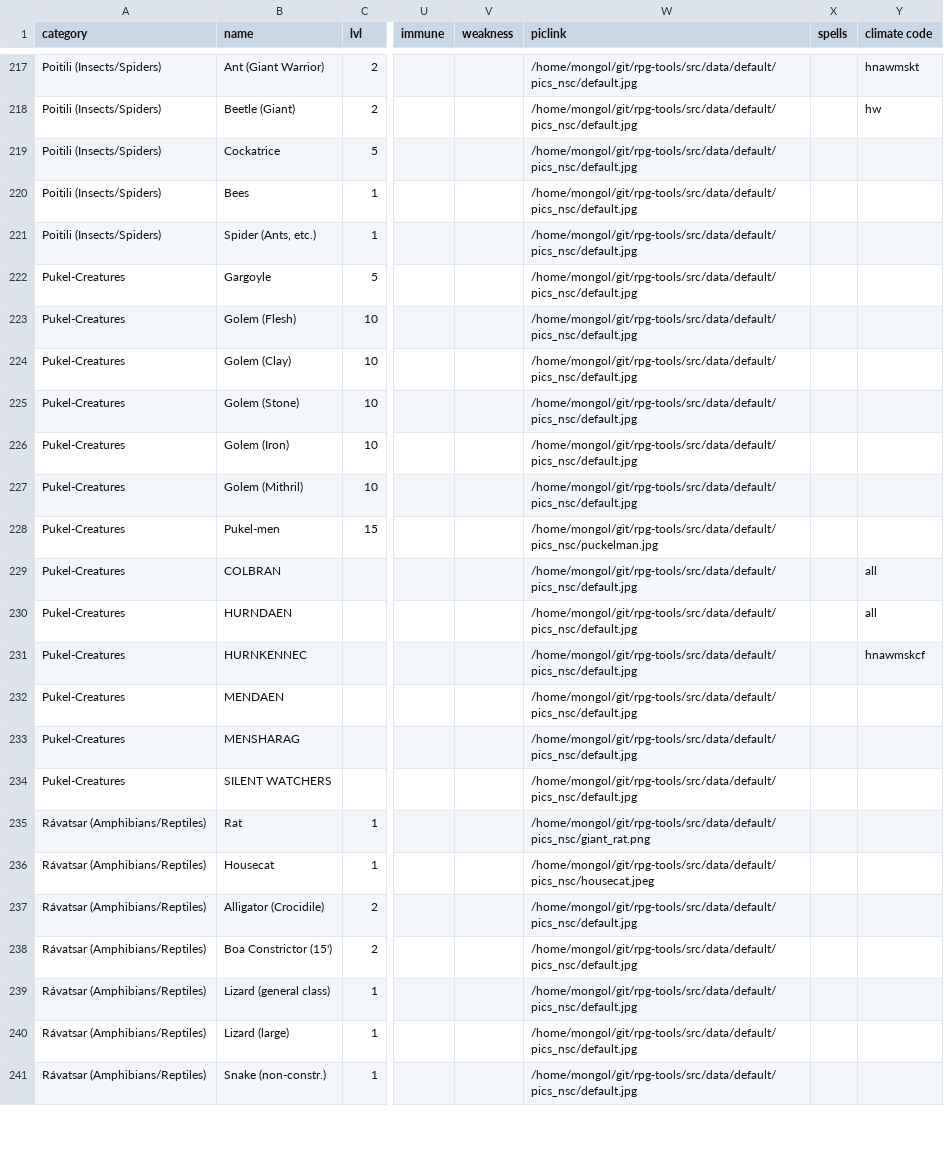
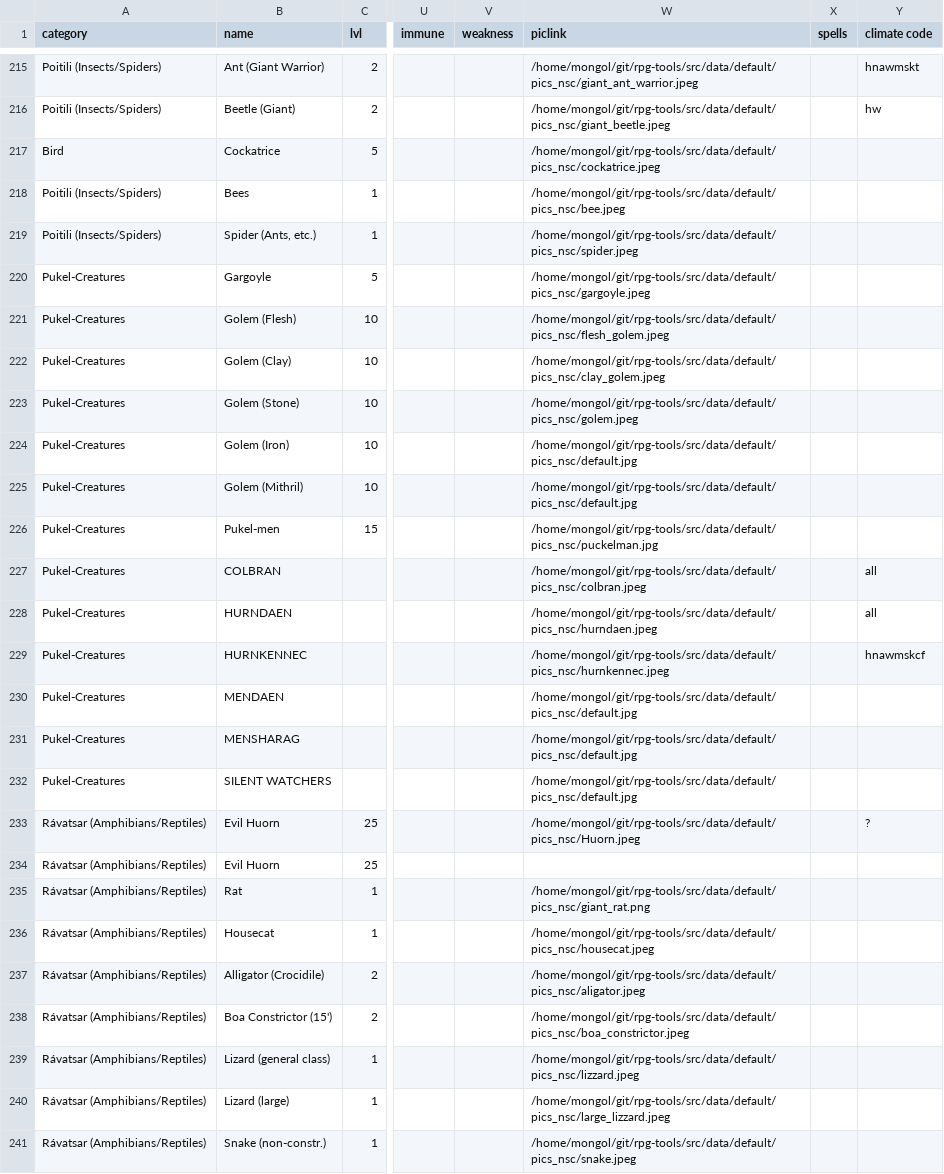
Before and after one commit to olmongol/rpg-tools, a CSV file: src/data/default/nscs/gamemaster.csv, drawn as a sheet; only a part is shown, gaps mark what is left out; addresses are those after the commit; the diff covers the shown part only; the diff names each change by its address in the sheet, - before the commit and + after, or states it on an @@ line.

```diff
--- a/src/data/default/nscs/gamemaster.csv
+++ b/src/data/default/nscs/gamemaster.csv
-W215 (piclink): /home/mongol/git/rpg-tools/src/data/default/pics_nsc/default.jpg
+W215 (piclink): /home/mongol/git/rpg-tools/src/data/default/pics_nsc/giant_ant_warrior.jpeg
-W216 (piclink): /home/mongol/git/rpg-tools/src/data/default/pics_nsc/default.jpg
+W216 (piclink): /home/mongol/git/rpg-tools/src/data/default/pics_nsc/giant_beetle.jpeg
-A217 (category): Poitili (Insects/Spiders)
+A217 (category): Bird
-W217 (piclink): /home/mongol/git/rpg-tools/src/data/default/pics_nsc/default.jpg
+W217 (piclink): /home/mongol/git/rpg-tools/src/data/default/pics_nsc/cockatrice.jpeg
-W218 (piclink): /home/mongol/git/rpg-tools/src/data/default/pics_nsc/default.jpg
+W218 (piclink): /home/mongol/git/rpg-tools/src/data/default/pics_nsc/bee.jpeg
-W219 (piclink): /home/mongol/git/rpg-tools/src/data/default/pics_nsc/default.jpg
+W219 (piclink): /home/mongol/git/rpg-tools/src/data/default/pics_nsc/spider.jpeg
-W220 (piclink): /home/mongol/git/rpg-tools/src/data/default/pics_nsc/default.jpg
+W220 (piclink): /home/mongol/git/rpg-tools/src/data/default/pics_nsc/gargoyle.jpeg
-W221 (piclink): /home/mongol/git/rpg-tools/src/data/default/pics_nsc/default.jpg
+W221 (piclink): /home/mongol/git/rpg-tools/src/data/default/pics_nsc/flesh_golem.jpeg
-W222 (piclink): /home/mongol/git/rpg-tools/src/data/default/pics_nsc/default.jpg
+W222 (piclink): /home/mongol/git/rpg-tools/src/data/default/pics_nsc/clay_golem.jpeg
-W223 (piclink): /home/mongol/git/rpg-tools/src/data/default/pics_nsc/default.jpg
+W223 (piclink): /home/mongol/git/rpg-tools/src/data/default/pics_nsc/golem.jpeg
-W227 (piclink): /home/mongol/git/rpg-tools/src/data/default/pics_nsc/default.jpg
+W227 (piclink): /home/mongol/git/rpg-tools/src/data/default/pics_nsc/colbran.jpeg
-W228 (piclink): /home/mongol/git/rpg-tools/src/data/default/pics_nsc/default.jpg
+W228 (piclink): /home/mongol/git/rpg-tools/src/data/default/pics_nsc/hurndaen.jpeg
-W229 (piclink): /home/mongol/git/rpg-tools/src/data/default/pics_nsc/default.jpg
+W229 (piclink): /home/mongol/git/rpg-tools/src/data/default/pics_nsc/hurnkennec.jpeg
@@ row 2 moved to row 233: Rávatsar (Amphibians/Reptiles) @@
@@ row 3 moved to row 234: Rávatsar (Amphibians/Reptiles) @@
-W237 (piclink): /home/mongol/git/rpg-tools/src/data/default/pics_nsc/default.jpg
+W237 (piclink): /home/mongol/git/rpg-tools/src/data/default/pics_nsc/aligator.jpeg
-W238 (piclink): /home/mongol/git/rpg-tools/src/data/default/pics_nsc/default.jpg
+W238 (piclink): /home/mongol/git/rpg-tools/src/data/default/pics_nsc/boa_constrictor.jpeg
-W239 (piclink): /home/mongol/git/rpg-tools/src/data/default/pics_nsc/default.jpg
+W239 (piclink): /home/mongol/git/rpg-tools/src/data/default/pics_nsc/lizzard.jpeg
-W240 (piclink): /home/mongol/git/rpg-tools/src/data/default/pics_nsc/default.jpg
+W240 (piclink): /home/mongol/git/rpg-tools/src/data/default/pics_nsc/large_lizzard.jpeg
-W241 (piclink): /home/mongol/git/rpg-tools/src/data/default/pics_nsc/default.jpg
+W241 (piclink): /home/mongol/git/rpg-tools/src/data/default/pics_nsc/snake.jpeg
```
Also changed, not shown: 2 added rows, 2 removed rows and 88 edited cells elsewhere in this file.
